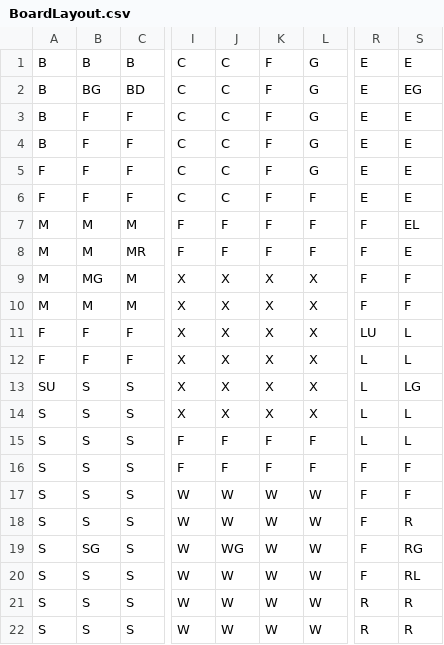
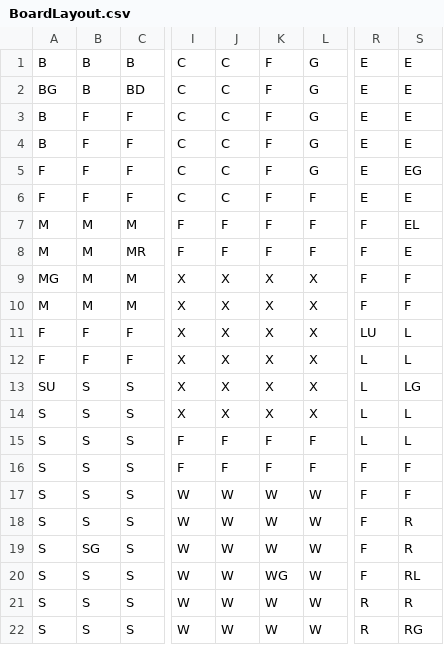
Before and after one commit to harnell/forkITCM, a CSV file: BoardLayout.csv, drawn as a sheet; only a part is shown, gaps mark what is left out; the diff names each change by its address in the sheet, - before the commit and + after, or states it on an @@ line.

Commit message:
Menu bar added, basic board drawn

```diff
--- a/BoardLayout.csv
+++ b/BoardLayout.csv
-A2: B
+A2: BG
-B2: BG
+B2: B
-S2: EG
+S2: E
-S5: E
+S5: EG
-A9: M
+A9: MG
-B9: MG
+B9: M
-J19: WG
+J19: W
-S19: RG
+S19: R
-K20: W
+K20: WG
-S22: R
+S22: RG
```
Also changed, not shown: 2 other files.
